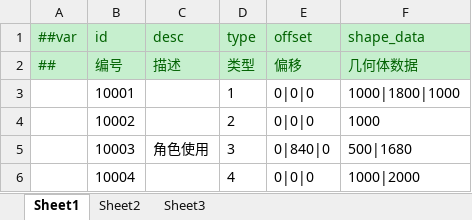
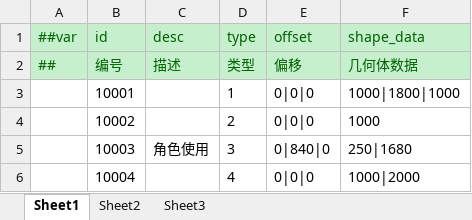
Before and after one commit to jrainstar/wecs, an Excel workbook: Shared/Configs/Datas/gameplay/collider.xlsx, sheet Sheet1, drawn as a sheet; values as stored, in another font and other column widths than the file's, no borders; the diff names each change by its address in the sheet, - before the commit and + after, or states it on an @@ line.

```diff
--- a/Shared/Configs/Datas/gameplay/collider.xlsx (sheet Sheet1)
+++ b/Shared/Configs/Datas/gameplay/collider.xlsx (sheet Sheet1)
-F5 (shape_data): 500|1680
+F5 (shape_data): 250|1680
```
Also changed, not shown: 5 other files.
